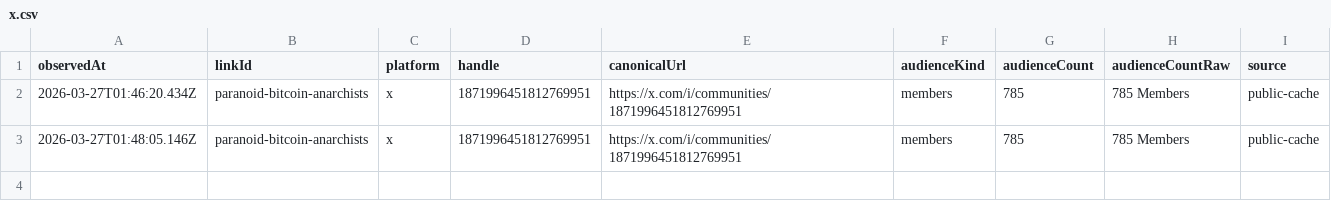
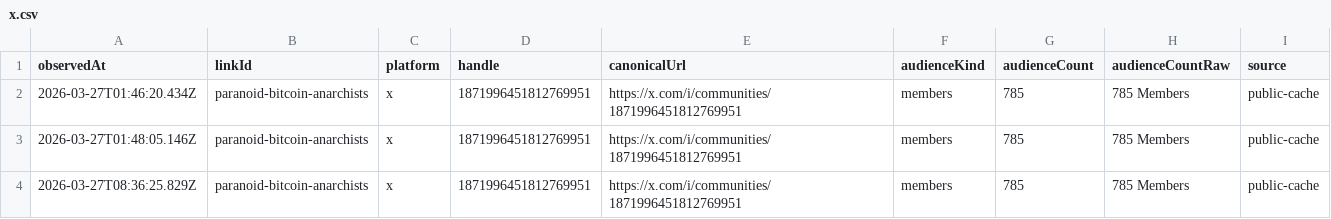
Before and after one commit to pRizz/open-links-sites, a CSV file: people/staci-costopoulos/cache/history/followers/x.csv, drawn as a sheet.

```diff
--- a/people/staci-costopoulos/cache/history/followers/x.csv
+++ b/people/staci-costopoulos/cache/history/followers/x.csv
@@ -3 +3,2 @@ observedAt,linkId,platform,handle,canonicalUrl,audienceKind,audienceCount,audien
 2026-03-27T01:48:05.146Z,paranoid-bitcoin-anarchists,x,1871996451812769951,https://x.com/i/communities/1871996451812769951,members,785,785 Members,public-cache
+2026-03-27T08:36:25.829Z,paranoid-bitcoin-anarchists,x,1871996451812769951,https://x.com/i/communities/1871996451812769951,members,785,785 Members,public-cache
```
Also changed, not shown: people/staci-costopoulos/cache/history/followers/live-with-the-hive-podcast.csv, people/staci-costopoulos/cache/history/followers/rumble.csv, 10 other files.
